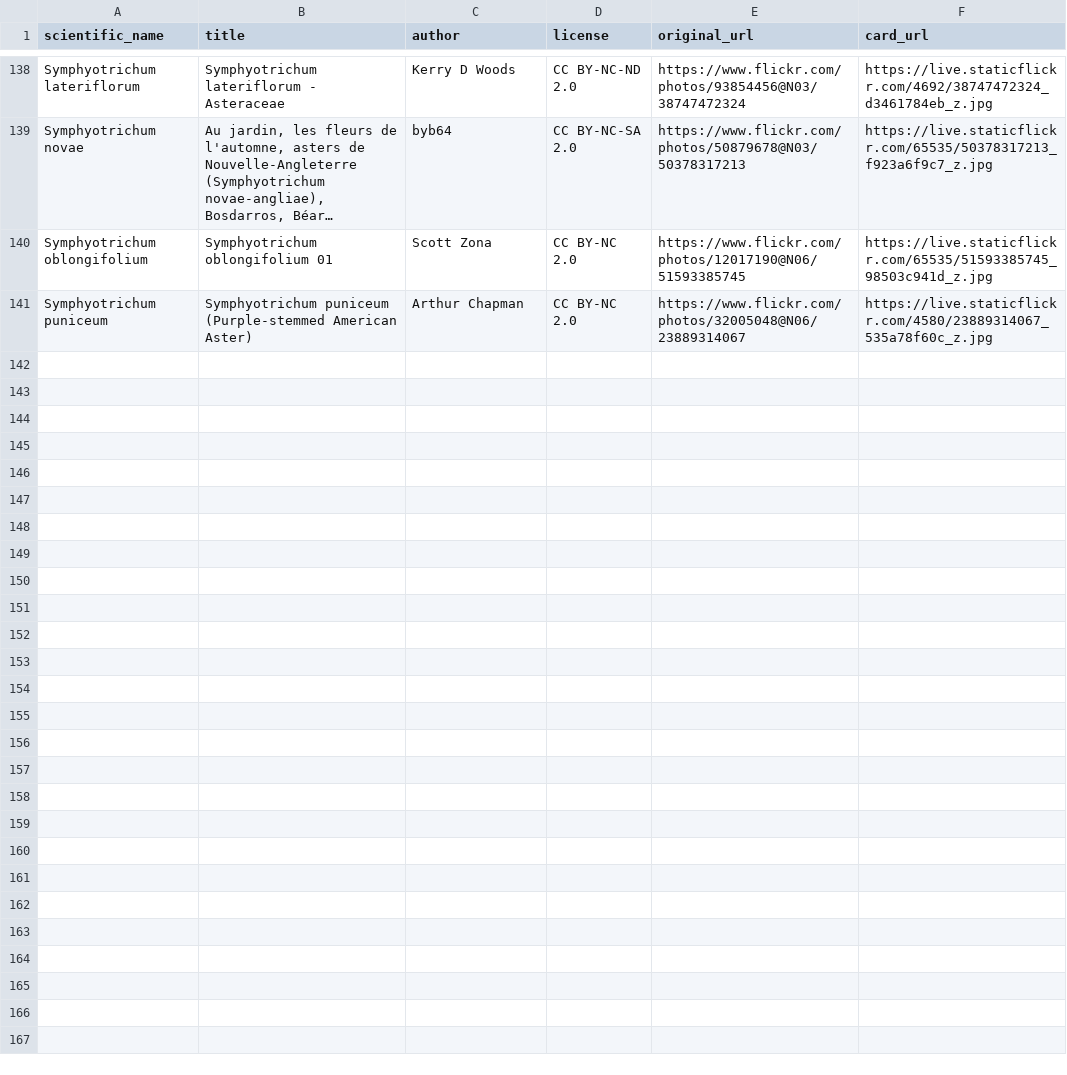
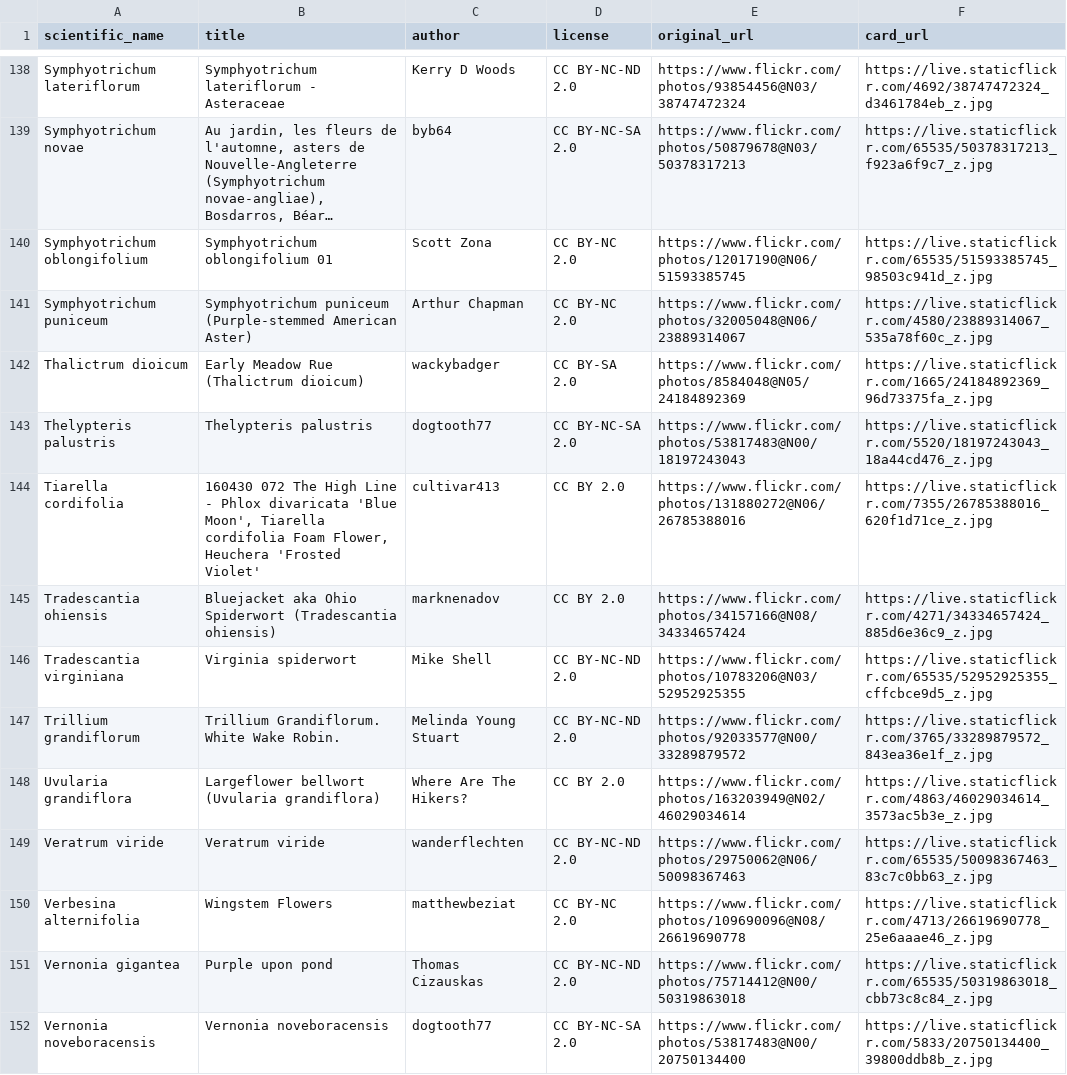
Before and after one commit to developing-human/planting-life-data, a CSV file: data/in/human-choices/images.csv, drawn as a sheet; only a part is shown, gaps mark what is left out; long unchanged cells end in …; the diff covers the shown part only; the diff names each change by its address in the sheet, - before the commit and + after, or states it on an @@ line.

Commit message:
Choose more pictures

```diff
--- a/data/in/human-choices/images.csv
+++ b/data/in/human-choices/images.csv
+row 142: Thalictrum dioicum | Early Meadow Rue (Thalictrum dioicum) | wackybadger | CC BY-SA 2.0 | https://www.flickr.com/photos/8584048@N05/24184892369 | https://live.staticflickr.com/1665/24184892369_96d73375fa_z.jpg
+row 143: Thelypteris palustris | Thelypteris palustris | dogtooth77 | CC BY-NC-SA 2.0 | https://www.flickr.com/photos/53817483@N00/18197243043 | https://live.staticflickr.com/5520/18197243043_18a44cd476_z.jpg
+row 144: Tiarella cordifolia | 160430 072 The High Line - Phlox divaricata 'Blue Moon', Tiarella cordifolia Foam Flower, Heuchera 'Frosted Violet' | cultivar413 | CC BY 2.0 | https://www.flickr.com/photos/131880272@N06/26785388016 | https://live.staticflickr.com/7355/26785388016_620f1d71ce_z.jpg
+row 145: Tradescantia ohiensis | Bluejacket aka Ohio Spiderwort (Tradescantia ohiensis) | marknenadov | CC BY 2.0 | https://www.flickr.com/photos/34157166@N08/34334657424 | https://live.staticflickr.com/4271/34334657424_885d6e36c9_z.jpg
+row 146: Tradescantia virginiana | Virginia spiderwort | Mike Shell | CC BY-NC-ND 2.0 | https://www.flickr.com/photos/10783206@N03/52952925355 | https://live.staticflickr.com/65535/52952925355_cffcbce9d5_z.jpg
+row 147: Trillium grandiflorum | Trillium Grandiflorum. White Wake Robin. | Melinda Young Stuart | CC BY-NC-ND 2.0 | https://www.flickr.com/photos/92033577@N00/33289879572 | https://live.staticflickr.com/3765/33289879572_843ea36e1f_z.jpg
+row 148: Uvularia grandiflora | Largeflower bellwort (Uvularia grandiflora) | Where Are The Hikers? | CC BY 2.0 | https://www.flickr.com/photos/163203949@N02/46029034614 | https://live.staticflickr.com/4863/46029034614_3573ac5b3e_z.jpg
+row 149: Veratrum viride | Veratrum viride | wanderflechten | CC BY-NC-ND 2.0 | https://www.flickr.com/photos/29750062@N06/50098367463 | https://live.staticflickr.com/65535/50098367463_83c7c0bb63_z.jpg
+row 150: Verbesina alternifolia | Wingstem Flowers | matthewbeziat | CC BY-NC 2.0 | https://www.flickr.com/photos/109690096@N08/26619690778 | https://live.staticflickr.com/4713/26619690778_25e6aaae46_z.jpg
+row 151: Vernonia gigantea | Purple upon pond | Thomas Cizauskas | CC BY-NC-ND 2.0 | https://www.flickr.com/photos/75714412@N00/50319863018 | https://live.staticflickr.com/65535/50319863018_cbb73c8c84_z.jpg
+row 152: Vernonia noveboracensis | Vernonia noveboracensis | dogtooth77 | CC BY-NC-SA 2.0 | https://www.flickr.com/photos/53817483@N00/20750134400 | https://live.staticflickr.com/5833/20750134400_39800ddb8b_z.jpg
```
Also changed, not shown: 10 added rows elsewhere in this file.
